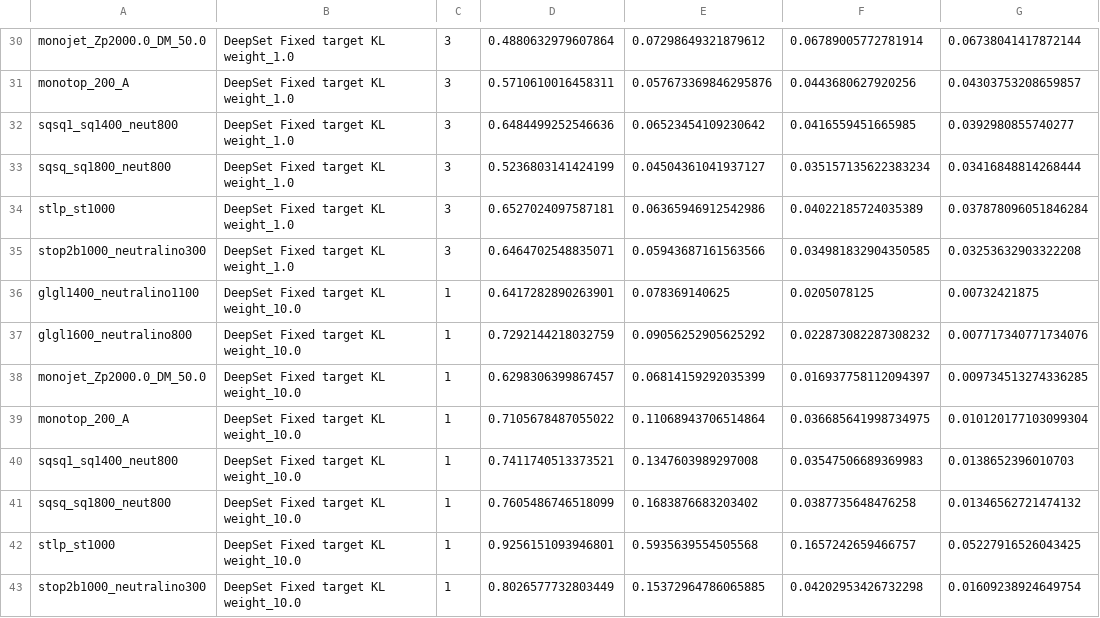
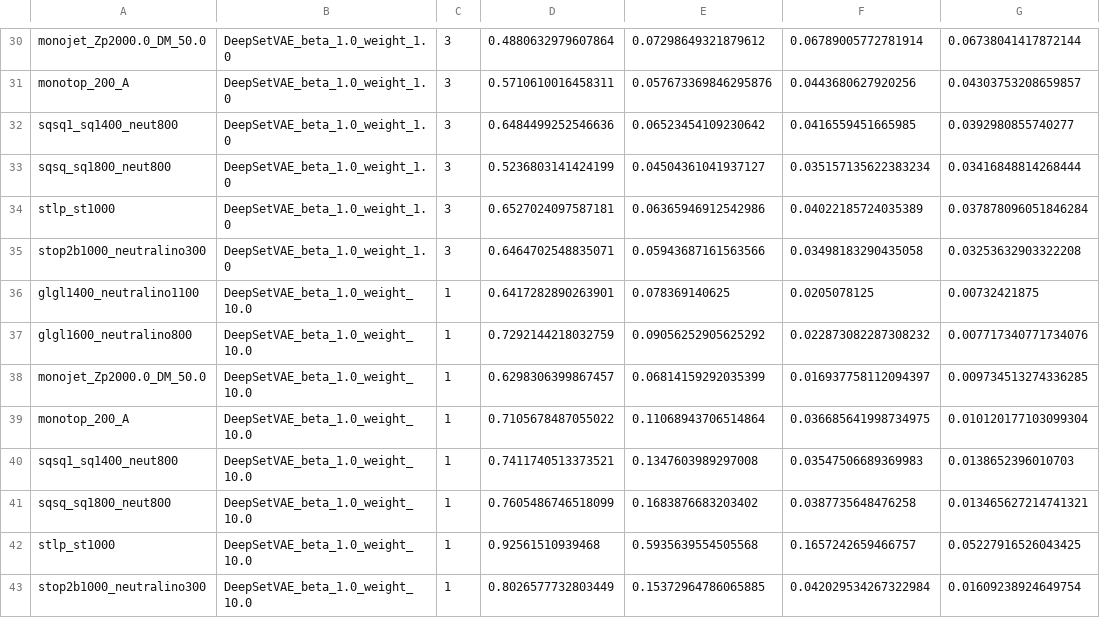
Before and after one commit to bostdiek/DarkMachines-UnsupervisedChallenge, a CSV file: data/DeepSetVAE.csv, drawn as a sheet; only a part is shown, gaps mark what is left out; the diff covers the shown part only; the diff names each change by its address in the sheet, - before the commit and + after, or states it on an @@ line.

```diff
--- a/data/DeepSetVAE.csv
+++ b/data/DeepSetVAE.csv
-B30:B35: DeepSet Fixed target KL weight_1.0
+B30:B35: DeepSetVAE_beta_1.0_weight_1.0
-F35: 0.034981832904350585
+F35: 0.03498183290435058
-B36:B43: DeepSet Fixed target KL weight_10.0
+B36:B43: DeepSetVAE_beta_1.0_weight_10.0
-G41: 0.01346562721474132
+G41: 0.013465627214741321
-D42: 0.9256151093946801
+D42: 0.92561510939468
-F43: 0.04202953426732298
+F43: 0.042029534267322984
```
Also changed, not shown: 78 edited cells elsewhere in this file, data/Combined.csv, data/DarkMachinesUnsupervisedChallenge_TotalImprovements.csv, 1 other file.
